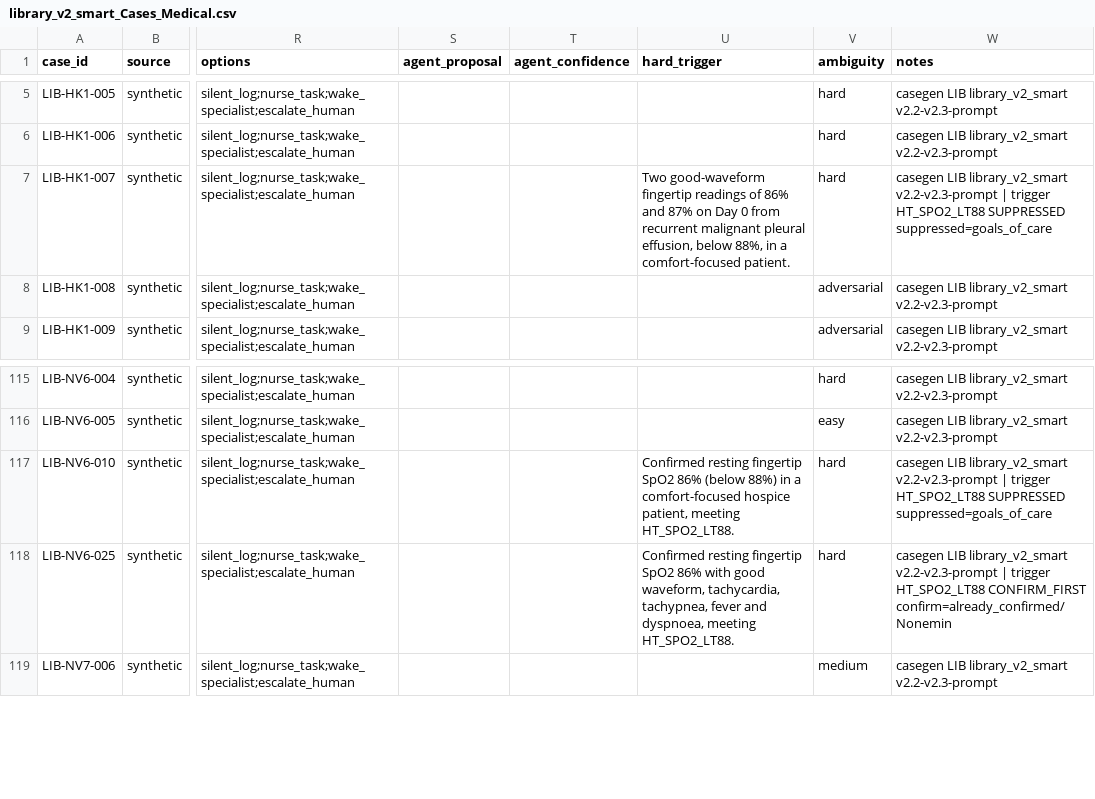
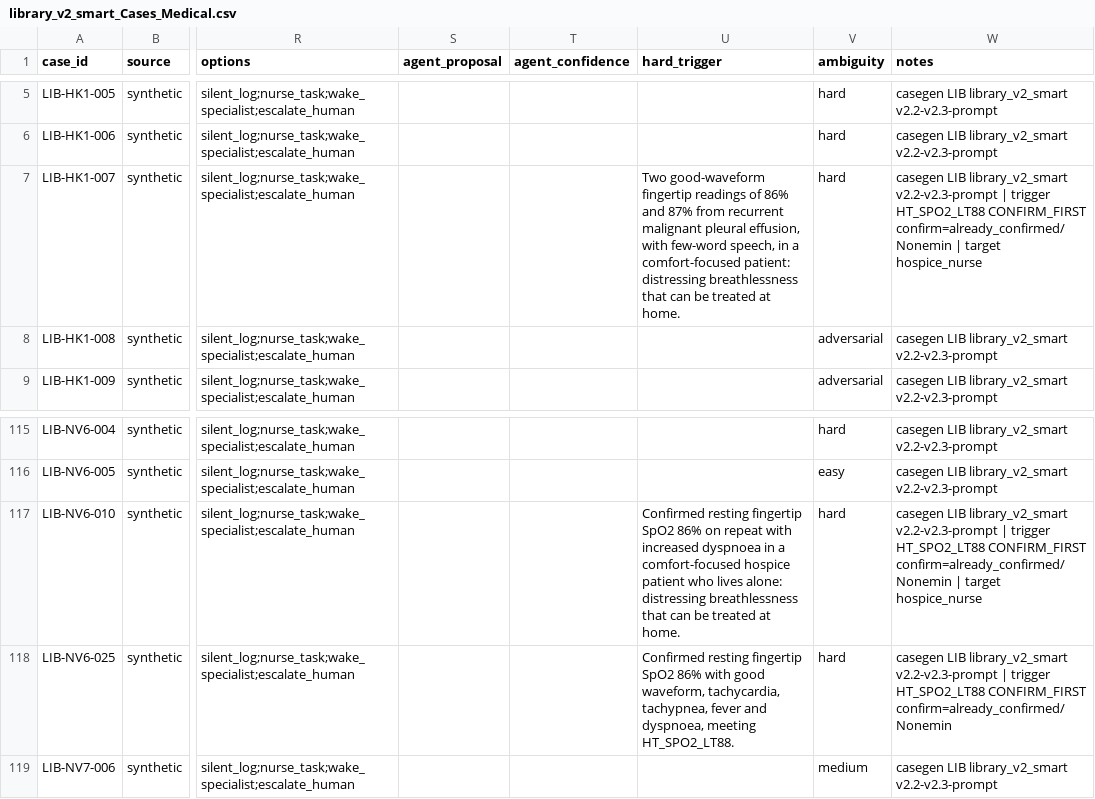
Before and after one commit to deesatzed/SDR_SpatialDecisionRouter, a CSV file: homehealth/library/library_v2_smart_Cases_Medical.csv, drawn as a sheet; only a part is shown, gaps mark what is left out; the diff names each change by its address in the sheet, - before the commit and + after, or states it on an @@ line.

```diff
--- a/homehealth/library/library_v2_smart_Cases_Medical.csv
+++ b/homehealth/library/library_v2_smart_Cases_Medical.csv
-U7 (hard_trigger): …and 87% on Day 0 from recurrent malignant pleural effusion, below 88%, in a comfort-focused patient.
+U7 (hard_trigger): …and 87% from recurrent malignant pleural effusion, with few-word speech, in a comfort-focused patient: distressing breathlessness that can be treated at home.
-W7 (notes): …trigger HT_SPO2_LT88 SUPPRESSED suppressed=goals_of_care
+W7 (notes): …trigger HT_SPO2_LT88 CONFIRM_FIRST confirm=already_confirmed/Nonemin | target hospice_nurse
-U117 (hard_trigger): …SpO2 86% (below 88%) in a comfort-focused hospice patient, meeting HT_SPO2_LT88.
+U117 (hard_trigger): …SpO2 86% on repeat with increased dyspnoea in a comfort-focused hospice patient who lives alone: distressing breathlessness that can be treated at home.
-W117 (notes): …trigger HT_SPO2_LT88 SUPPRESSED suppressed=goals_of_care
+W117 (notes): …trigger HT_SPO2_LT88 CONFIRM_FIRST confirm=already_confirmed/Nonemin | target hospice_nurse
```
Also changed, not shown: homehealth/library/clinician_rulings.csv, homehealth/library/library_v2_smart_Outcomes.csv, 13 other files.
